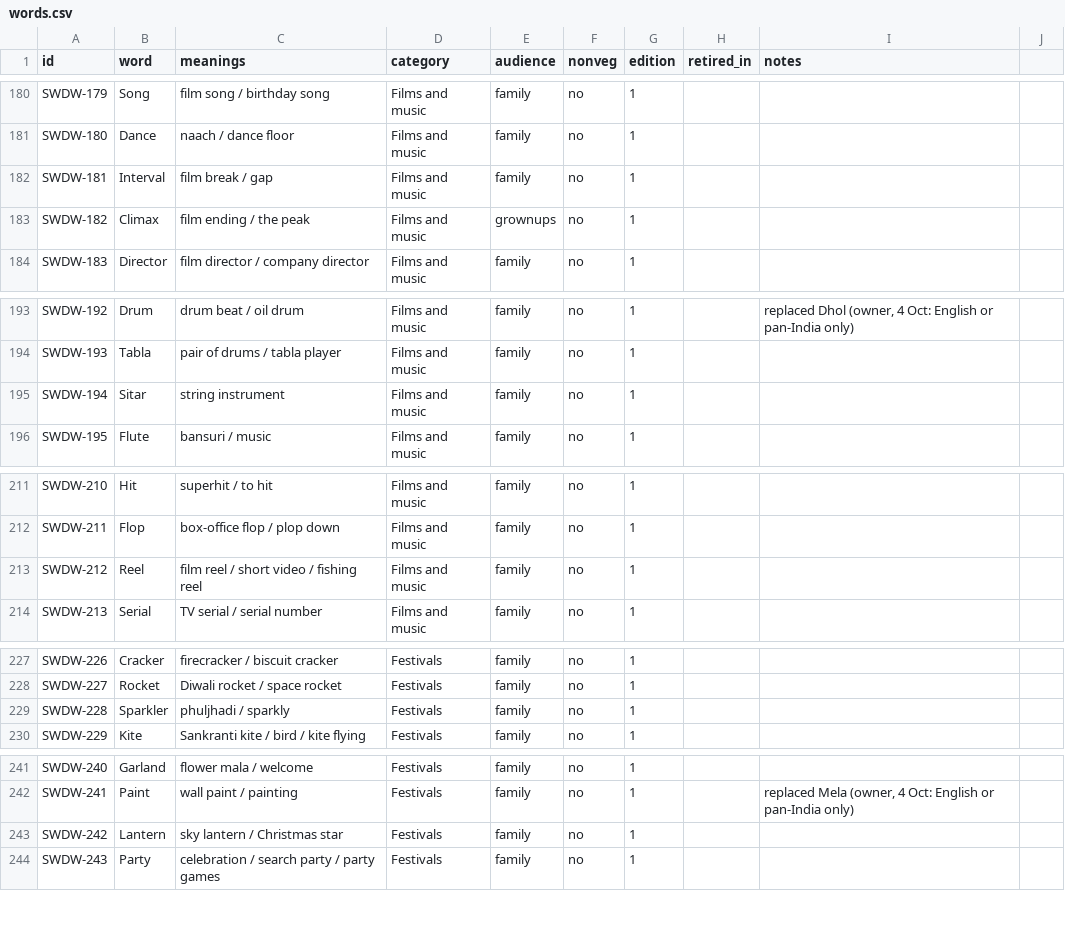
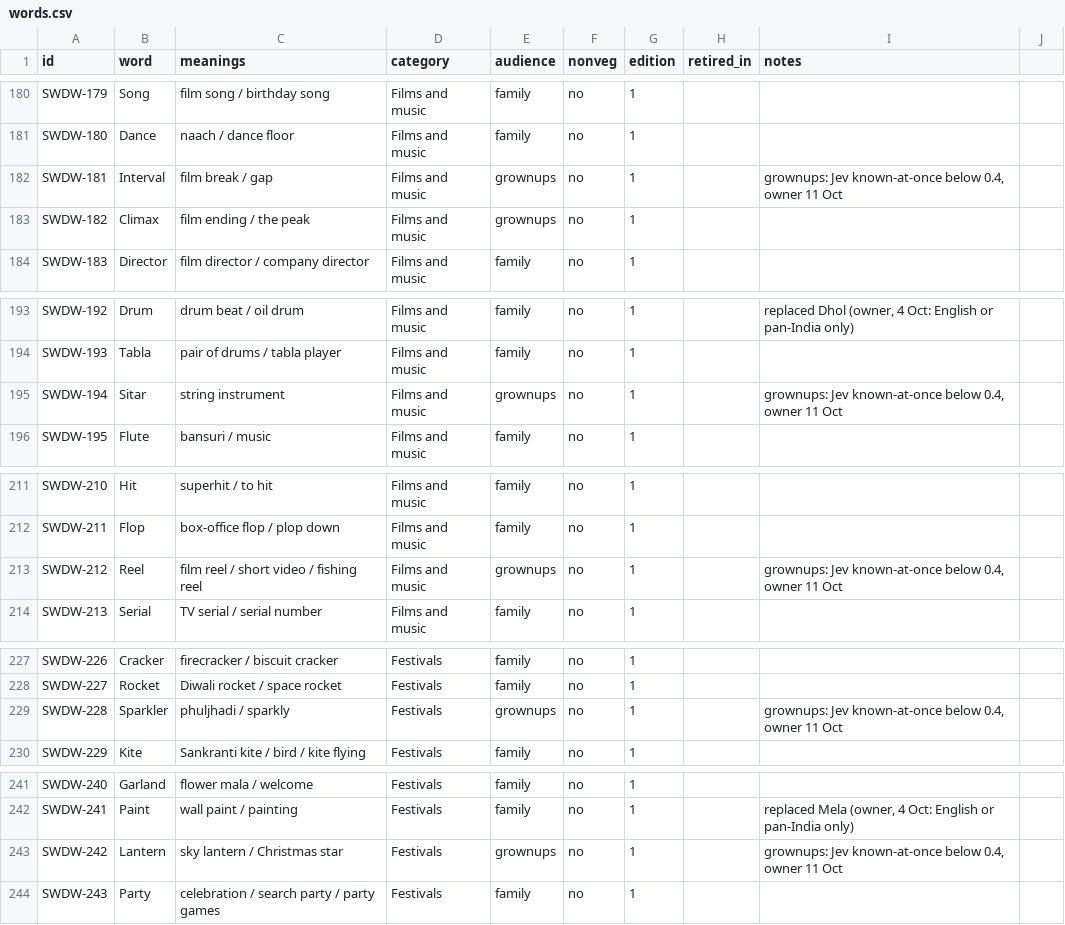
Before and after one commit to virapandy/pocket-game-night, a CSV file: docs/games/secret-words/words.csv, drawn as a sheet; only a part is shown, gaps mark what is left out; the diff covers the shown part only.

```diff
--- a/docs/games/secret-words/words.csv
+++ b/docs/games/secret-words/words.csv
@@ -181,3 +181,3 @@ SWDW-179,Song,film song / birthday song,Films and music,family,no,1,,
 SWDW-180,Dance,naach / dance floor,Films and music,family,no,1,,
-SWDW-181,Interval,film break / gap,Films and music,family,no,1,,
+SWDW-181,Interval,film break / gap,Films and music,grownups,no,1,,"grownups: Jev known-at-once below 0.4, owner 11 Oct"
 SWDW-182,Climax,film ending / the peak,Films and music,grownups,no,1,,
@@ -194,3 +194,3 @@ SWDW-192,Drum,drum beat / oil drum,Films and music,family,no,1,,"replaced Dhol (
 SWDW-193,Tabla,pair of drums / tabla player,Films and music,family,no,1,,
-SWDW-194,Sitar,string instrument,Films and music,family,no,1,,
+SWDW-194,Sitar,string instrument,Films and music,grownups,no,1,,"grownups: Jev known-at-once below 0.4, owner 11 Oct"
 SWDW-195,Flute,bansuri / music,Films and music,family,no,1,,
@@ -212,3 +212,3 @@ SWDW-210,Hit,superhit / to hit,Films and music,family,no,1,,
 SWDW-211,Flop,box-office flop / plop down,Films and music,family,no,1,,
-SWDW-212,Reel,film reel / short video / fishing reel,Films and music,family,no,1,,
+SWDW-212,Reel,film reel / short video / fishing reel,Films and music,grownups,no,1,,"grownups: Jev known-at-once below 0.4, owner 11 Oct"
 SWDW-213,Serial,TV serial / serial number,Films and music,family,no,1,,
@@ -228,3 +228,3 @@ SWDW-226,Cracker,firecracker / biscuit cracker,Festivals,family,no,1,,
 SWDW-227,Rocket,Diwali rocket / space rocket,Festivals,family,no,1,,
-SWDW-228,Sparkler,phuljhadi / sparkly,Festivals,family,no,1,,
+SWDW-228,Sparkler,phuljhadi / sparkly,Festivals,grownups,no,1,,"grownups: Jev known-at-once below 0.4, owner 11 Oct"
 SWDW-229,Kite,Sankranti kite / bird / kite flying,Festivals,family,no,1,,
@@ -242,3 +242,3 @@ SWDW-240,Garland,flower mala / welcome,Festivals,family,no,1,,
 SWDW-241,Paint,wall paint / painting,Festivals,family,no,1,,"replaced Mela (owner, 4 Oct: English or pan-India only)"
-SWDW-242,Lantern,sky lantern / Christmas star,Festivals,family,no,1,,
+SWDW-242,Lantern,sky lantern / Christmas star,Festivals,grownups,no,1,,"grownups: Jev known-at-once below 0.4, owner 11 Oct"
 SWDW-243,Party,celebration / search party / party games,Festivals,family,no,1,,
```
Also changed, not shown: 17 edited cells elsewhere in this file, docs/games/secret-words/team-names.csv, 4 other files.
